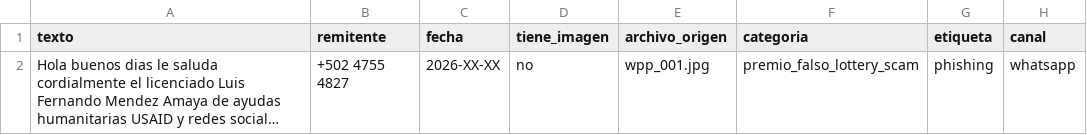
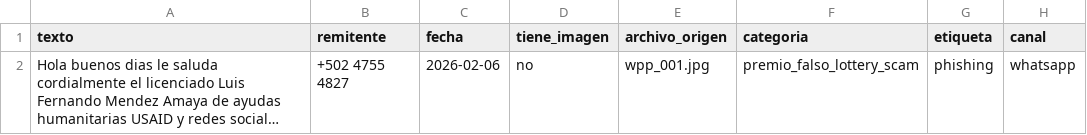
Before and after one commit to AFBE10/phishing-detector, a CSV file: data/raw/Phishing-gt/whatsapp/wpp_ejemplos_reales.csv, drawn as a sheet; long unchanged cells end in …; the diff names each change by its address in the sheet, - before the commit and + after, or states it on an @@ line.

Commit message:
corregir fecha en wpp_001 (6 de febrero 2026)

```diff
--- a/data/raw/Phishing-gt/whatsapp/wpp_ejemplos_reales.csv
+++ b/data/raw/Phishing-gt/whatsapp/wpp_ejemplos_reales.csv
-C2 (fecha): 2026-XX-XX
+C2 (fecha): 2026-02-06
```
